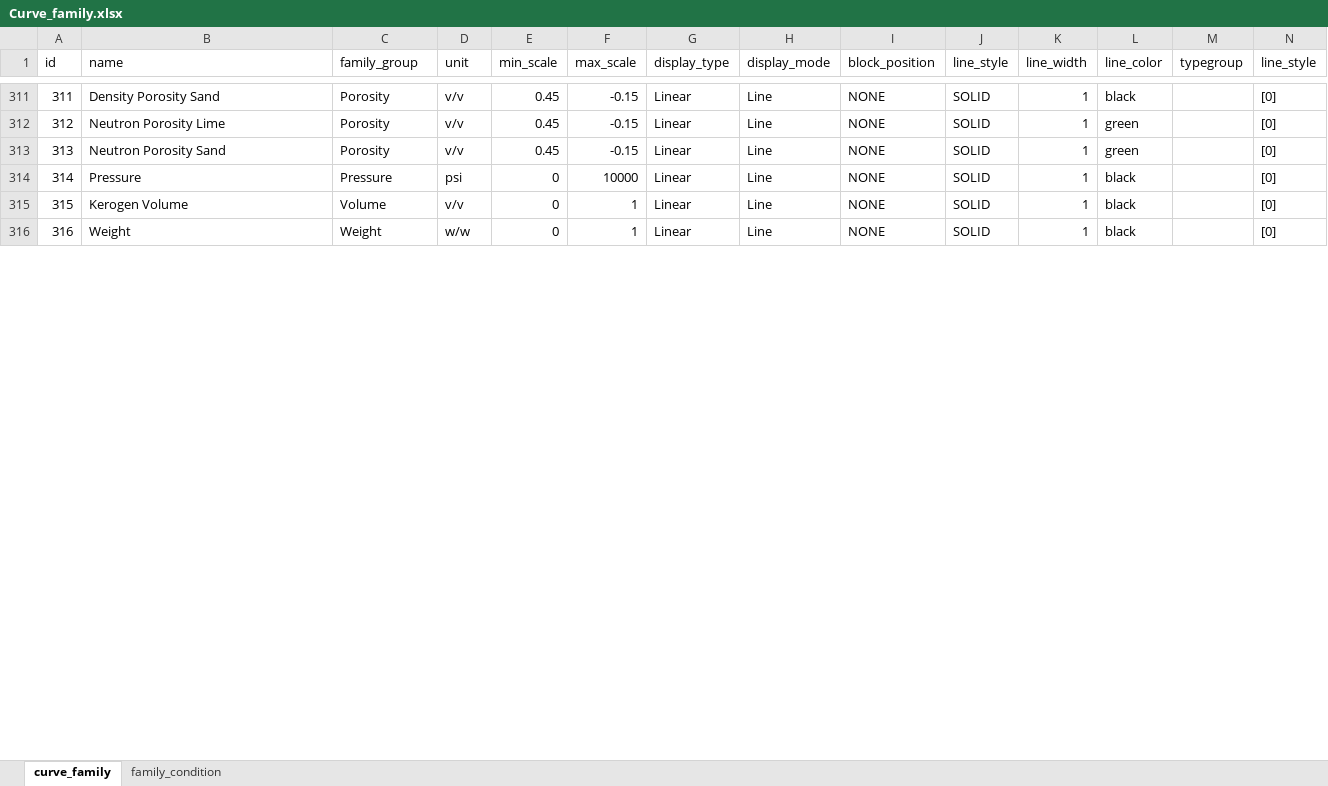
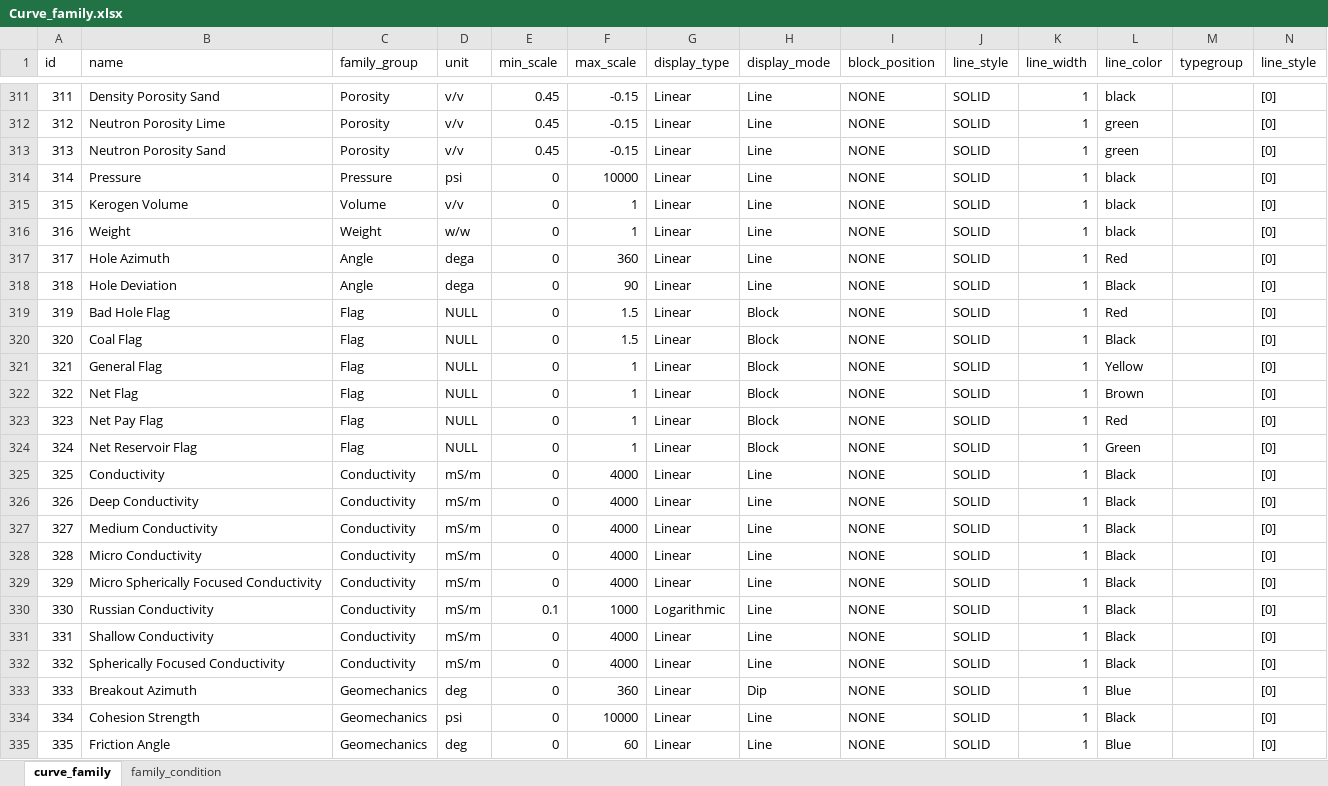
Before and after one commit to hoangbdUET/wi-backend, an Excel workbook: server/family/Curve_family.xlsx, sheet curve_family, drawn as a sheet; only a part is shown, gaps mark what is left out; values as stored, in another font and other column widths than the file's, no borders; the diff covers the shown part only; the diff names each change by its address in the sheet, - before the commit and + after, or states it on an @@ line.

```diff
--- a/server/family/Curve_family.xlsx (sheet curve_family)
+++ b/server/family/Curve_family.xlsx (sheet curve_family)
+row 317: 317 | Hole Azimuth | Angle | dega | 0 | 360 | Linear | Line | NONE | SOLID | 1 | Red |  | [0]
+row 318: 318 | Hole Deviation | Angle | dega | 0 | 90 | Linear | Line | NONE | SOLID | 1 | Black |  | [0]
+row 319: 319 | Bad Hole Flag | Flag | NULL | 0 | 1.5 | Linear | Block | NONE | SOLID | 1 | Red |  | [0]
+row 320: 320 | Coal Flag | Flag | NULL | 0 | 1.5 | Linear | Block | NONE | SOLID | 1 | Black |  | [0]
+row 321: 321 | General Flag | Flag | NULL | 0 | 1 | Linear | Block | NONE | SOLID | 1 | Yellow |  | [0]
+row 322: 322 | Net Flag | Flag | NULL | 0 | 1 | Linear | Block | NONE | SOLID | 1 | Brown |  | [0]
+row 323: 323 | Net Pay Flag | Flag | NULL | 0 | 1 | Linear | Block | NONE | SOLID | 1 | Red |  | [0]
+row 324: 324 | Net Reservoir Flag | Flag | NULL | 0 | 1 | Linear | Block | NONE | SOLID | 1 | Green |  | [0]
+row 325: 325 | Conductivity | Conductivity | mS/m | 0 | 4000 | Linear | Line | NONE | SOLID | 1 | Black |  | [0]
+row 326: 326 | Deep Conductivity | Conductivity | mS/m | 0 | 4000 | Linear | Line | NONE | SOLID | 1 | Black |  | [0]
+row 327: 327 | Medium Conductivity | Conductivity | mS/m | 0 | 4000 | Linear | Line | NONE | SOLID | 1 | Black |  | [0]
+row 328: 328 | Micro Conductivity | Conductivity | mS/m | 0 | 4000 | Linear | Line | NONE | SOLID | 1 | Black |  | [0]
+row 329: 329 | Micro Spherically Focused Conductivity | Conductivity | mS/m | 0 | 4000 | Linear | Line | NONE | SOLID | 1 | Black |  | [0]
+row 330: 330 | Russian Conductivity | Conductivity | mS/m | 0.1 | 1000 | Logarithmic | Line | NONE | SOLID | 1 | Black |  | [0]
+row 331: 331 | Shallow Conductivity | Conductivity | mS/m | 0 | 4000 | Linear | Line | NONE | SOLID | 1 | Black |  | [0]
+row 332: 332 | Spherically Focused Conductivity | Conductivity | mS/m | 0 | 4000 | Linear | Line | NONE | SOLID | 1 | Black |  | [0]
+row 333: 333 | Breakout Azimuth | Geomechanics | deg | 0 | 360 | Linear | Dip | NONE | SOLID | 1 | Blue |  | [0]
+row 334: 334 | Cohesion Strength | Geomechanics | psi | 0 | 10000 | Linear | Line | NONE | SOLID | 1 | Black |  | [0]
+row 335: 335 | Friction Angle | Geomechanics | deg | 0 | 60 | Linear | Line | NONE | SOLID | 1 | Blue |  | [0]
```
Also changed, not shown: 9 added rows, 4 edited cells and row numbers in column A elsewhere in this sheet, 4 other files.
